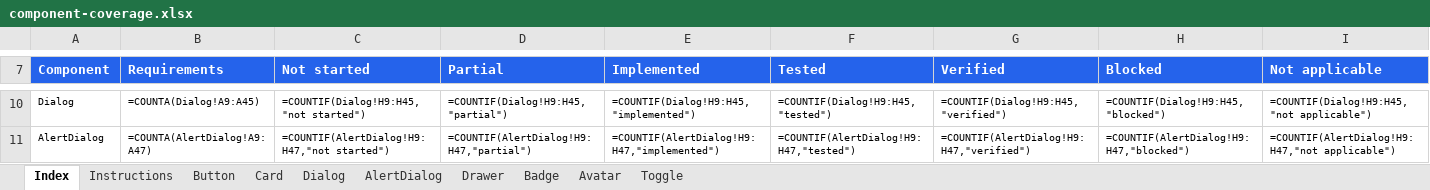
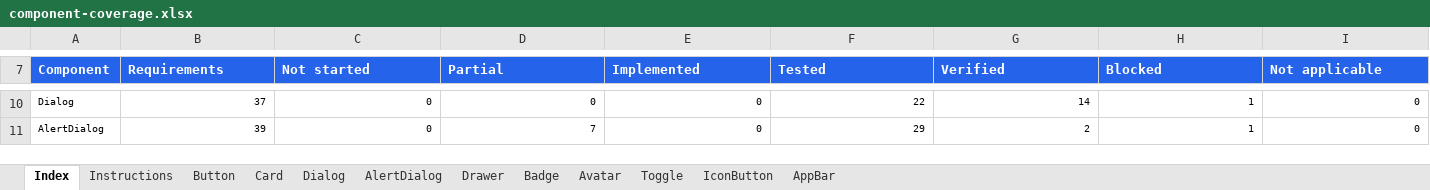
Before and after one commit to flowstack-ui/brick, an Excel workbook: playground/component-coverage.xlsx, sheet Index, drawn as a sheet; only a part is shown, gaps mark what is left out; values as stored, in another font and other column widths than the file's, no borders; formulas without a stored value are shown as written; charts and pictures and conditional formats and table styles not drawn; the diff covers the shown part only; the diff names each change by its address in the sheet, - before the commit and + after, or states it on an @@ line.

Commit message:
feat: add Brick alert dialog and app bar

```diff
--- a/playground/component-coverage.xlsx (sheet Index)
+++ b/playground/component-coverage.xlsx (sheet Index)
+sheet tab: IconButton
+sheet tab: AppBar
-B10 (Requirements): =COUNTA(Dialog!A9:A45)
+B10 (Requirements): 37
-C10 (Not started): =COUNTIF(Dialog!H9:H45,"not started")
+C10 (Not started): 0
-D10 (Partial): =COUNTIF(Dialog!H9:H45,"partial")
+D10 (Partial): 0
-E10 (Implemented): =COUNTIF(Dialog!H9:H45,"implemented")
+E10 (Implemented): 0
-F10 (Tested): =COUNTIF(Dialog!H9:H45,"tested")
+F10 (Tested): 22
-G10 (Verified): =COUNTIF(Dialog!H9:H45,"verified")
+G10 (Verified): 14
-H10 (Blocked): =COUNTIF(Dialog!H9:H45,"blocked")
+H10 (Blocked): 1
-I10 (Not applicable): =COUNTIF(Dialog!H9:H45,"not applicable")
+I10 (Not applicable): 0
-B11 (Requirements): =COUNTA(AlertDialog!A9:A47)
+B11 (Requirements): 39
-C11 (Not started): =COUNTIF(AlertDialog!H9:H47,"not started")
+C11 (Not started): 0
-D11 (Partial): =COUNTIF(AlertDialog!H9:H47,"partial")
+D11 (Partial): 7
-E11 (Implemented): =COUNTIF(AlertDialog!H9:H47,"implemented")
+E11 (Implemented): 0
-F11 (Tested): =COUNTIF(AlertDialog!H9:H47,"tested")
+F11 (Tested): 29
-G11 (Verified): =COUNTIF(AlertDialog!H9:H47,"verified")
+G11 (Verified): 2
-H11 (Blocked): =COUNTIF(AlertDialog!H9:H47,"blocked")
+H11 (Blocked): 1
-I11 (Not applicable): =COUNTIF(AlertDialog!H9:H47,"not applicable")
+I11 (Not applicable): 0
```
Also changed, not shown: 2 added rows, 92 edited cells and cell formats elsewhere in this sheet, sheet Drawer, sheet AlertDialog, sheet Toggle, sheet Avatar, sheet Badge, sheet Dialog, 3 more sheets, charts or pictures, 43 other files.
